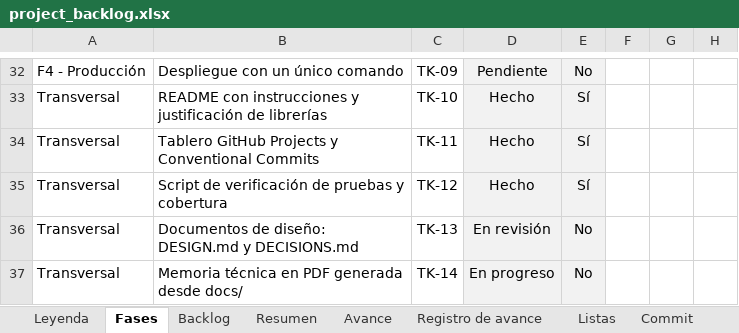
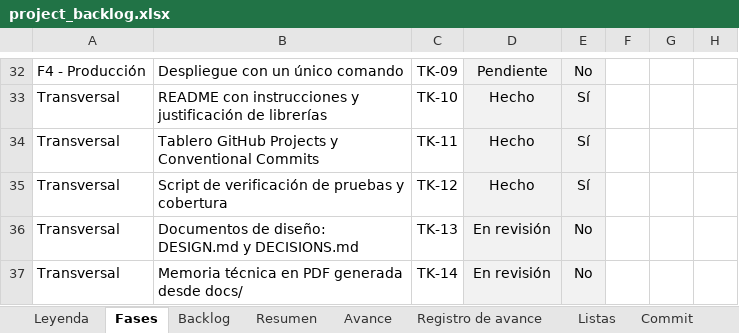
Before and after one commit to josegalindo-aidev/F5-project-py-taximetro, an Excel workbook: docs/project_backlog.xlsx, sheet Fases, drawn as a sheet; only a part is shown, gaps mark what is left out; values as stored, in another font and other column widths than the file's, no borders; conditional formats not drawn; the diff names each change by its address in the sheet, - before the commit and + after, or states it on an @@ line.

Commit message:
docs: el backlog registra TK-14 en revisión con la PR 46
Refs #44

```diff
--- a/docs/project_backlog.xlsx (sheet Fases)
+++ b/docs/project_backlog.xlsx (sheet Fases)
-D37: En progreso
+D37: En revisión
```
Also changed, not shown: sheet Resumen, sheet Registro de avance, sheet Backlog, charts or pictures.
